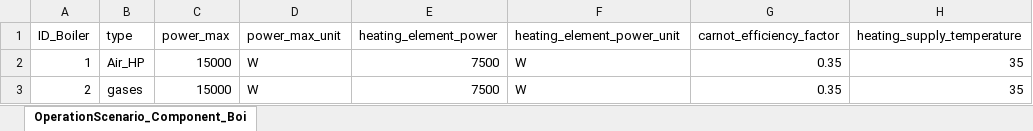
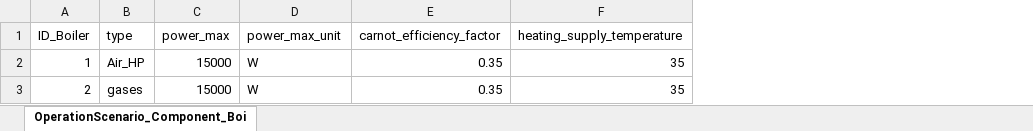
Before and after one commit to H2020-newTRENDs/FLEX, an Excel workbook: data/input_operation/OperationScenario_Component_Boiler.xlsx, sheet OperationScenario_Component_Boi, drawn as a sheet; only a part is shown; values as stored, in another font and other column widths than the file's, no borders; the diff names each change by its address in the sheet, - before the commit and + after, or states it on an @@ line.

```diff
--- a/data/input_operation/OperationScenario_Component_Boiler.xlsx (sheet OperationScenario_Component_Boi)
+++ b/data/input_operation/OperationScenario_Component_Boiler.xlsx (sheet OperationScenario_Component_Boi)
-column E (heating_element_power), rows 2-3: 7500 | 7500
-column F (heating_element_power_unit), rows 2-3: W | W
```
Also changed, not shown: data/input_operation/OperationScenario_Component_Battery.xlsx, data/input_operation/OperationScenario_Component_EnergyPrice.xlsx, 6 other files.
